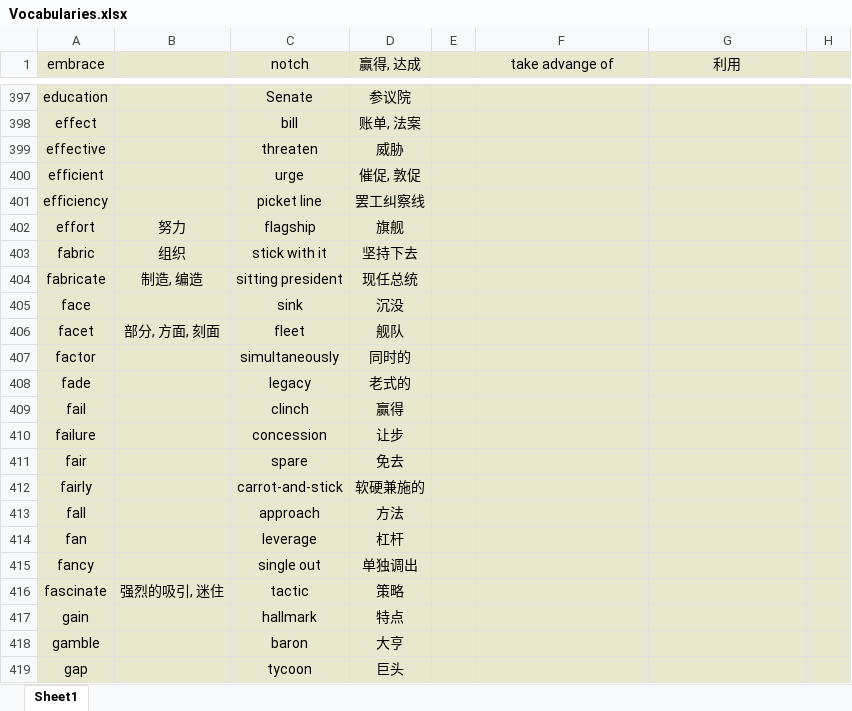
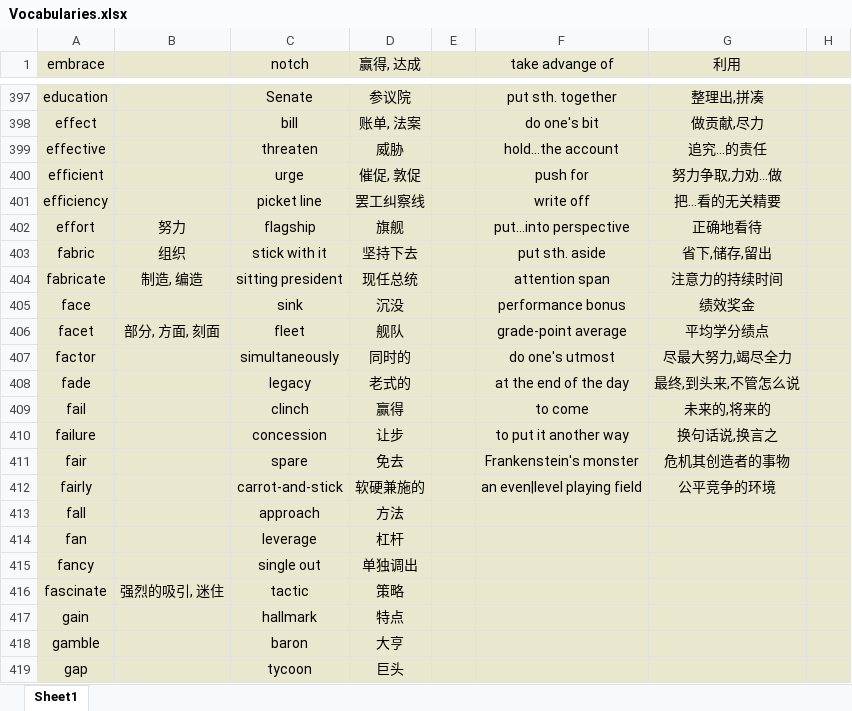
Before and after one commit to Favian096/LearningNotes, an Excel workbook: English/Vocabularies.xlsx, sheet Sheet1, drawn as a sheet; only a part is shown, gaps mark what is left out; values as stored, in another font and other column widths than the file's, no borders; the diff covers the shown part only; the diff names each change by its address in the sheet, - before the commit and + after, or states it on an @@ line.

```diff
--- a/English/Vocabularies.xlsx (sheet Sheet1)
+++ b/English/Vocabularies.xlsx (sheet Sheet1)
-F397 (take advange of): (empty)
+F397 (take advange of): put sth. together
-G397 (利用): (empty)
+G397 (利用): 整理出,拼凑
-F398 (take advange of): (empty)
+F398 (take advange of): do one's bit
-G398 (利用): (empty)
+G398 (利用): 做贡献,尽力
-F399 (take advange of): (empty)
+F399 (take advange of): hold…the account
-G399 (利用): (empty)
+G399 (利用): 追究…的责任
-F400 (take advange of): (empty)
+F400 (take advange of): push for
-G400 (利用): (empty)
+G400 (利用): 努力争取,力劝…做
-F401 (take advange of): (empty)
+F401 (take advange of): write off
-G401 (利用): (empty)
+G401 (利用): 把…看的无关精要
-F402 (take advange of): (empty)
+F402 (take advange of): put…into perspective
-G402 (利用): (empty)
+G402 (利用): 正确地看待
-F403 (take advange of): (empty)
+F403 (take advange of): put sth. aside
-G403 (利用): (empty)
+G403 (利用): 省下,储存,留出
-F404 (take advange of): (empty)
+F404 (take advange of): attention span
-G404 (利用): (empty)
+G404 (利用): 注意力的持续时间
-F405 (take advange of): (empty)
+F405 (take advange of): performance bonus
-G405 (利用): (empty)
+G405 (利用): 绩效奖金
-F406 (take advange of): (empty)
+F406 (take advange of): grade-point average
-G406 (利用): (empty)
+G406 (利用): 平均学分绩点
-F407 (take advange of): (empty)
+F407 (take advange of): do one's utmost
-G407 (利用): (empty)
+G407 (利用): 尽最大努力,竭尽全力
-F408 (take advange of): (empty)
+F408 (take advange of): at the end of the day
-G408 (利用): (empty)
+G408 (利用): 最终,到头来,不管怎么说
-F409 (take advange of): (empty)
+F409 (take advange of): to come
-G409 (利用): (empty)
+G409 (利用): 未来的,将来的
-F410 (take advange of): (empty)
+F410 (take advange of): to put it another way
-G410 (利用): (empty)
+G410 (利用): 换句话说,换言之
-F411 (take advange of): (empty)
+F411 (take advange of): Frankenstein's monster
-G411 (利用): (empty)
+G411 (利用): 危机其创造者的事物
-F412 (take advange of): (empty)
+F412 (take advange of): an even|level playing field
-G412 (利用): (empty)
+G412 (利用): 公平竞争的环境
```
Also changed, not shown: 33 edited cells elsewhere in this sheet.
